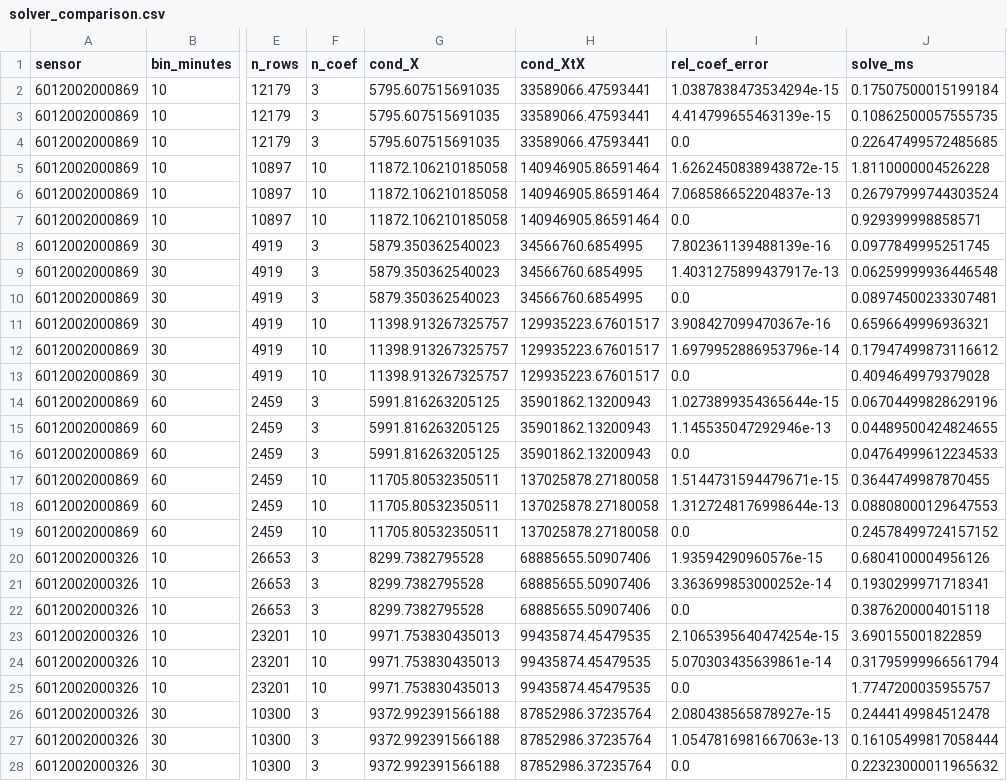
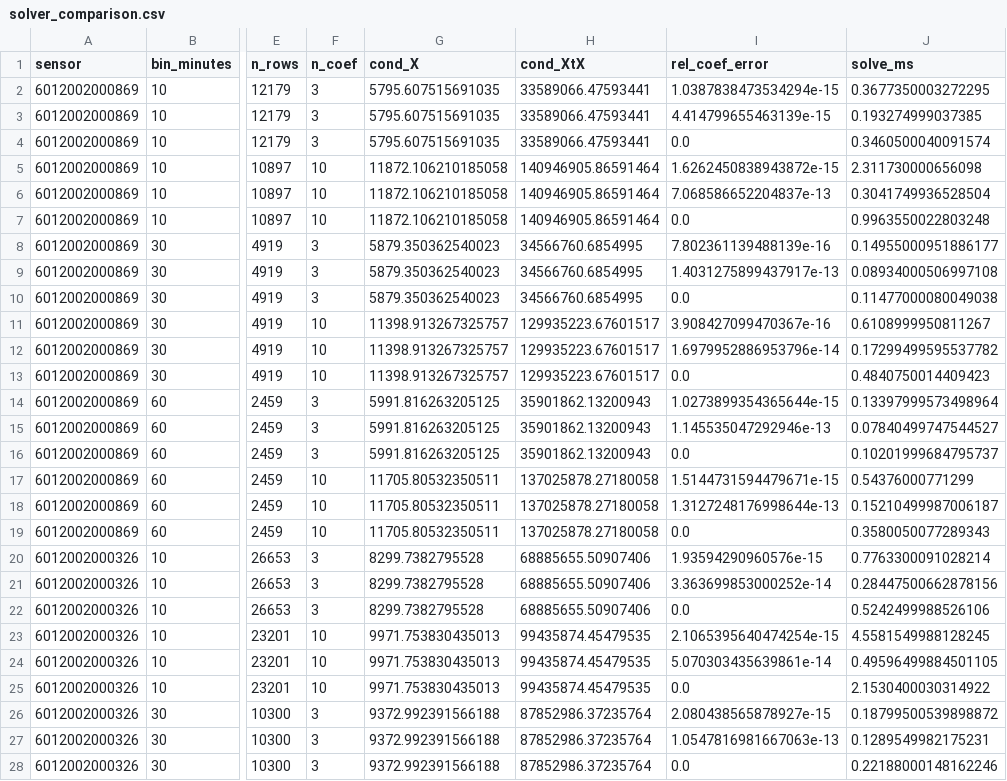
Before and after one commit to Austen4/MMA3001_Project, a CSV file: results/linear_models/solver_comparison.csv, drawn as a sheet; only a part is shown, gaps mark what is left out; the diff covers the shown part only; the diff names each change by its address in the sheet, - before the commit and + after, or states it on an @@ line.

```diff
--- a/results/linear_models/solver_comparison.csv
+++ b/results/linear_models/solver_comparison.csv
-J2 (solve_ms): 0.17507500015199184
+J2 (solve_ms): 0.3677350003272295
-J3 (solve_ms): 0.10862500057555735
+J3 (solve_ms): 0.193274999037385
-J4 (solve_ms): 0.22647499572485685
+J4 (solve_ms): 0.3460500040091574
-J5 (solve_ms): 1.8110000004526228
+J5 (solve_ms): 2.311730000656098
-J6 (solve_ms): 0.26797999744303524
+J6 (solve_ms): 0.3041749936528504
-J7 (solve_ms): 0.929399998858571
+J7 (solve_ms): 0.9963550022803248
-J8 (solve_ms): 0.0977849995251745
+J8 (solve_ms): 0.14955000951886177
-J9 (solve_ms): 0.06259999936446548
+J9 (solve_ms): 0.08934000506997108
-J10 (solve_ms): 0.08974500233307481
+J10 (solve_ms): 0.11477000080049038
-J11 (solve_ms): 0.6596649996936321
+J11 (solve_ms): 0.6108999950811267
-J12 (solve_ms): 0.17947499873116612
+J12 (solve_ms): 0.17299499595537782
-J13 (solve_ms): 0.4094649979379028
+J13 (solve_ms): 0.4840750014409423
-J14 (solve_ms): 0.06704499828629196
+J14 (solve_ms): 0.13397999573498964
-J15 (solve_ms): 0.04489500424824655
+J15 (solve_ms): 0.07840499747544527
-J16 (solve_ms): 0.04764999612234533
+J16 (solve_ms): 0.10201999684795737
-J17 (solve_ms): 0.3644749987870455
+J17 (solve_ms): 0.54376000771299
-J18 (solve_ms): 0.08808000129647553
+J18 (solve_ms): 0.15210499987006187
-J19 (solve_ms): 0.24578499724157152
+J19 (solve_ms): 0.3580050077289343
-J20 (solve_ms): 0.6804100004956126
+J20 (solve_ms): 0.7763300091028214
-J21 (solve_ms): 0.1930299971718341
+J21 (solve_ms): 0.28447500662878156
-J22 (solve_ms): 0.3876200004015118
+J22 (solve_ms): 0.5242499988526106
-J23 (solve_ms): 3.690155001822859
+J23 (solve_ms): 4.5581549988128245
-J24 (solve_ms): 0.31795999966561794
+J24 (solve_ms): 0.49596499884501105
-J25 (solve_ms): 1.7747200035955757
+J25 (solve_ms): 2.1530400030314922
-J26 (solve_ms): 0.2444149984512478
+J26 (solve_ms): 0.18799500539898872
-J27 (solve_ms): 0.16105499817058444
+J27 (solve_ms): 0.1289549982175231
-J28 (solve_ms): 0.22323000011965632
+J28 (solve_ms): 0.22188000148162246
```
Also changed, not shown: 9 edited cells elsewhere in this file, results/linear_models/cv_folds.csv, results/polynomial_ridge/comparison_holdout.csv, 16 other files.
